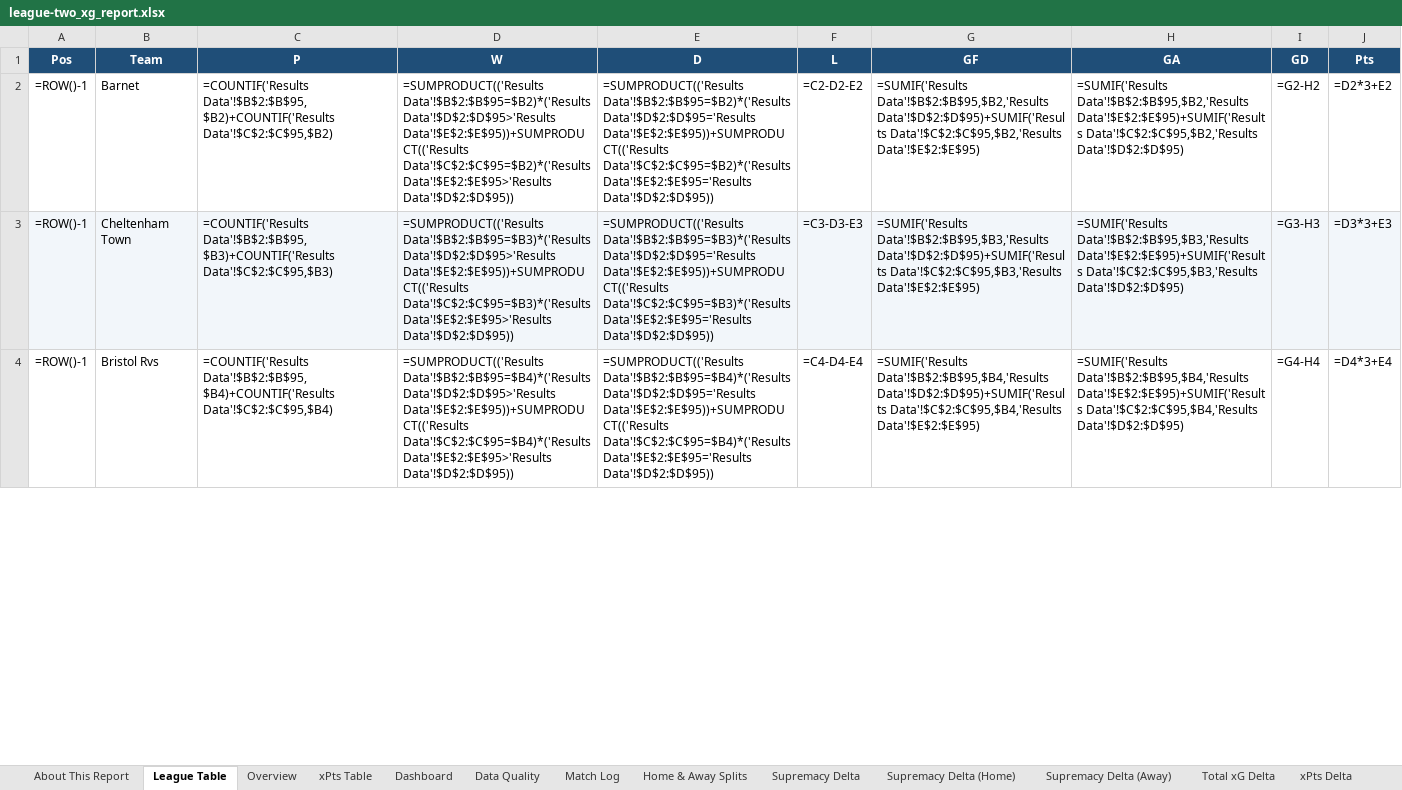
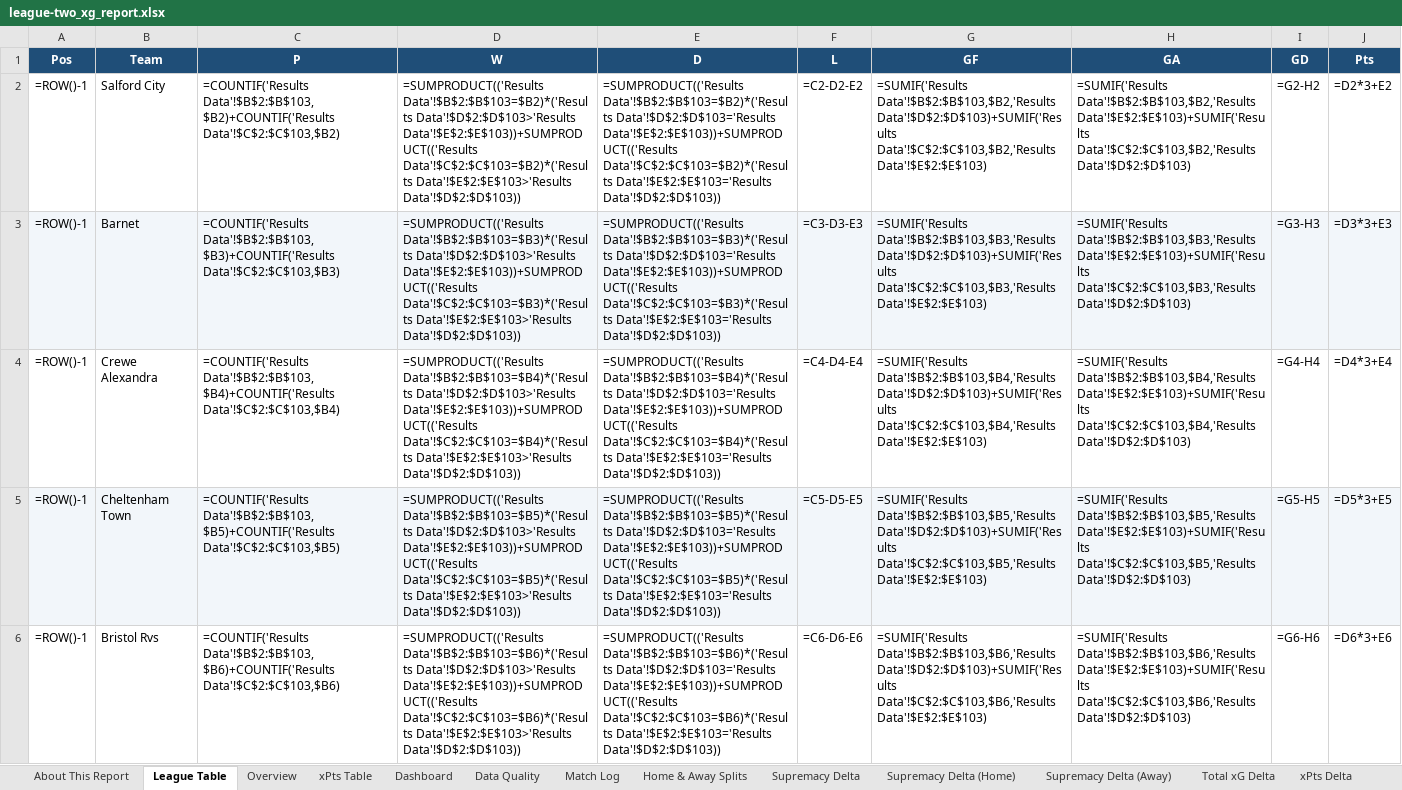
Before and after one commit to boylealert0209/efl-xg-model, an Excel workbook: data/league-two_xg_report.xlsx, sheet League Table, drawn as a sheet; only a part is shown; values as stored, in another font and other column widths than the file's, no borders; formulas without a stored value are shown as written; addresses are those after the commit; the diff covers the shown part only; the diff names each change by its address in the sheet, - before the commit and + after, or states it on an @@ line.

```diff
--- a/data/league-two_xg_report.xlsx (sheet League Table)
+++ b/data/league-two_xg_report.xlsx (sheet League Table)
+row 2: =ROW()-1 | Salford City | =COUNTIF('Results Data'!$B$2:$B$103,$B2)+COUNTIF('Results Data'!$C$2:$C$103,$B2) | =SUMPRODUCT(('Results Data'!$B$2:$B$103=$B2)*('Results Data'!$D$2:$D$103>'Results Data'!$E$2:$E$103))+SUMPRODUCT(('Results Data'!$C$2:$C$103=$B2)*('Results Data'!$E$2:$E$103>'Results Data'!$D$2:$D$103)) | =SUMPRODUCT(('Results Data'!$B$2:$B$103=$B2)*('Results Data'!$D$2:$D$103='Results Data'!$E$2:$E$103))+SUMPRODUCT(('Results Data'!$C$2:$C$103=$B2)*('Results Data'!$E$2:$E$103='Results Data'!$D$2:$D$103)) | =C2-D2-E2 | =SUMIF('Results Data'!$B$2:$B$103,$B2,'Results Data'!$D$2:$D$103)+SUMIF('Results Data'!$C$2:$C$103,$B2,'Results Data'!$E$2:$E$103) | =SUMIF('Results Data'!$B$2:$B$103,$B2,'Results Data'!$E$2:$E$103)+SUMIF('Results Data'!$C$2:$C$103,$B2,'Results Data'!$D$2:$D$103) | =G2-H2 | =D2*3+E2
-A3:J3 fill: none
+A3:J3 fill: #F2F6FA
-C3 (P): =COUNTIF('Results Data'!$B$2:$B$95,$B2)+COUNTIF('Results Data'!$C$2:$C$95,$B2)
+C3 (P): =COUNTIF('Results Data'!$B$2:$B$103,$B3)+COUNTIF('Results Data'!$C$2:$C$103,$B3)
-D3 (W): =SUMPRODUCT(('Results Data'!$B$2:$B$95=$B2)*('Results Data'!$D$2:$D$95>'Results Data'!$E$2:$E$95))+SUMPRODUCT(('Results Data'!$C$2:$C$95=$B2)*('Results Data'!$E$2:$E$95>'Results Data'!$D$2:$D$95))
+D3 (W): =SUMPRODUCT(('Results Data'!$B$2:$B$103=$B3)*('Results Data'!$D$2:$D$103>'Results Data'!$E$2:$E$103))+SUMPRODUCT(('Results Data'!$C$2:$C$103=$B3)*('Results Data'!$E$2:$E$103>'Results Data'!$D$2:$D$103))
-E3 (D): =SUMPRODUCT(('Results Data'!$B$2:$B$95=$B2)*('Results Data'!$D$2:$D$95='Results Data'!$E$2:$E$95))+SUMPRODUCT(('Results Data'!$C$2:$C$95=$B2)*('Results Data'!$E$2:$E$95='Results Data'!$D$2:$D$95))
+E3 (D): =SUMPRODUCT(('Results Data'!$B$2:$B$103=$B3)*('Results Data'!$D$2:$D$103='Results Data'!$E$2:$E$103))+SUMPRODUCT(('Results Data'!$C$2:$C$103=$B3)*('Results Data'!$E$2:$E$103='Results Data'!$D$2:$D$103))
-F3 (L): =C2-D2-E2
+F3 (L): =C3-D3-E3
-G3 (GF): =SUMIF('Results Data'!$B$2:$B$95,$B2,'Results Data'!$D$2:$D$95)+SUMIF('Results Data'!$C$2:$C$95,$B2,'Results Data'!$E$2:$E$95)
+G3 (GF): =SUMIF('Results Data'!$B$2:$B$103,$B3,'Results Data'!$D$2:$D$103)+SUMIF('Results Data'!$C$2:$C$103,$B3,'Results Data'!$E$2:$E$103)
-H3 (GA): =SUMIF('Results Data'!$B$2:$B$95,$B2,'Results Data'!$E$2:$E$95)+SUMIF('Results Data'!$C$2:$C$95,$B2,'Results Data'!$D$2:$D$95)
+H3 (GA): =SUMIF('Results Data'!$B$2:$B$103,$B3,'Results Data'!$E$2:$E$103)+SUMIF('Results Data'!$C$2:$C$103,$B3,'Results Data'!$D$2:$D$103)
-I3 (GD): =G2-H2
+I3 (GD): =G3-H3
-J3 (Pts): =D2*3+E2
+J3 (Pts): =D3*3+E3
+row 4: =ROW()-1 | Crewe Alexandra | =COUNTIF('Results Data'!$B$2:$B$103,$B4)+COUNTIF('Results Data'!$C$2:$C$103,$B4) | =SUMPRODUCT(('Results Data'!$B$2:$B$103=$B4)*('Results Data'!$D$2:$D$103>'Results Data'!$E$2:$E$103))+SUMPRODUCT(('Results Data'!$C$2:$C$103=$B4)*('Results Data'!$E$2:$E$103>'Results Data'!$D$2:$D$103)) | =SUMPRODUCT(('Results Data'!$B$2:$B$103=$B4)*('Results Data'!$D$2:$D$103='Results Data'!$E$2:$E$103))+SUMPRODUCT(('Results Data'!$C$2:$C$103=$B4)*('Results Data'!$E$2:$E$103='Results Data'!$D$2:$D$103)) | =C4-D4-E4 | =SUMIF('Results Data'!$B$2:$B$103,$B4,'Results Data'!$D$2:$D$103)+SUMIF('Results Data'!$C$2:$C$103,$B4,'Results Data'!$E$2:$E$103) | =SUMIF('Results Data'!$B$2:$B$103,$B4,'Results Data'!$E$2:$E$103)+SUMIF('Results Data'!$C$2:$C$103,$B4,'Results Data'!$D$2:$D$103) | =G4-H4 | =D4*3+E4
-C5 (P): =COUNTIF('Results Data'!$B$2:$B$95,$B3)+COUNTIF('Results Data'!$C$2:$C$95,$B3)
+C5 (P): =COUNTIF('Results Data'!$B$2:$B$103,$B5)+COUNTIF('Results Data'!$C$2:$C$103,$B5)
-D5 (W): =SUMPRODUCT(('Results Data'!$B$2:$B$95=$B3)*('Results Data'!$D$2:$D$95>'Results Data'!$E$2:$E$95))+SUMPRODUCT(('Results Data'!$C$2:$C$95=$B3)*('Results Data'!$E$2:$E$95>'Results Data'!$D$2:$D$95))
+D5 (W): =SUMPRODUCT(('Results Data'!$B$2:$B$103=$B5)*('Results Data'!$D$2:$D$103>'Results Data'!$E$2:$E$103))+SUMPRODUCT(('Results Data'!$C$2:$C$103=$B5)*('Results Data'!$E$2:$E$103>'Results Data'!$D$2:$D$103))
-E5 (D): =SUMPRODUCT(('Results Data'!$B$2:$B$95=$B3)*('Results Data'!$D$2:$D$95='Results Data'!$E$2:$E$95))+SUMPRODUCT(('Results Data'!$C$2:$C$95=$B3)*('Results Data'!$E$2:$E$95='Results Data'!$D$2:$D$95))
+E5 (D): =SUMPRODUCT(('Results Data'!$B$2:$B$103=$B5)*('Results Data'!$D$2:$D$103='Results Data'!$E$2:$E$103))+SUMPRODUCT(('Results Data'!$C$2:$C$103=$B5)*('Results Data'!$E$2:$E$103='Results Data'!$D$2:$D$103))
-F5 (L): =C3-D3-E3
+F5 (L): =C5-D5-E5
-G5 (GF): =SUMIF('Results Data'!$B$2:$B$95,$B3,'Results Data'!$D$2:$D$95)+SUMIF('Results Data'!$C$2:$C$95,$B3,'Results Data'!$E$2:$E$95)
+G5 (GF): =SUMIF('Results Data'!$B$2:$B$103,$B5,'Results Data'!$D$2:$D$103)+SUMIF('Results Data'!$C$2:$C$103,$B5,'Results Data'!$E$2:$E$103)
-H5 (GA): =SUMIF('Results Data'!$B$2:$B$95,$B3,'Results Data'!$E$2:$E$95)+SUMIF('Results Data'!$C$2:$C$95,$B3,'Results Data'!$D$2:$D$95)
+H5 (GA): =SUMIF('Results Data'!$B$2:$B$103,$B5,'Results Data'!$E$2:$E$103)+SUMIF('Results Data'!$C$2:$C$103,$B5,'Results Data'!$D$2:$D$103)
-I5 (GD): =G3-H3
+I5 (GD): =G5-H5
-J5 (Pts): =D3*3+E3
+J5 (Pts): =D5*3+E5
-C6 (P): =COUNTIF('Results Data'!$B$2:$B$95,$B4)+COUNTIF('Results Data'!$C$2:$C$95,$B4)
+C6 (P): =COUNTIF('Results Data'!$B$2:$B$103,$B6)+COUNTIF('Results Data'!$C$2:$C$103,$B6)
-D6 (W): =SUMPRODUCT(('Results Data'!$B$2:$B$95=$B4)*('Results Data'!$D$2:$D$95>'Results Data'!$E$2:$E$95))+SUMPRODUCT(('Results Data'!$C$2:$C$95=$B4)*('Results Data'!$E$2:$E$95>'Results Data'!$D$2:$D$95))
+D6 (W): =SUMPRODUCT(('Results Data'!$B$2:$B$103=$B6)*('Results Data'!$D$2:$D$103>'Results Data'!$E$2:$E$103))+SUMPRODUCT(('Results Data'!$C$2:$C$103=$B6)*('Results Data'!$E$2:$E$103>'Results Data'!$D$2:$D$103))
-E6 (D): =SUMPRODUCT(('Results Data'!$B$2:$B$95=$B4)*('Results Data'!$D$2:$D$95='Results Data'!$E$2:$E$95))+SUMPRODUCT(('Results Data'!$C$2:$C$95=$B4)*('Results Data'!$E$2:$E$95='Results Data'!$D$2:$D$95))
+E6 (D): =SUMPRODUCT(('Results Data'!$B$2:$B$103=$B6)*('Results Data'!$D$2:$D$103='Results Data'!$E$2:$E$103))+SUMPRODUCT(('Results Data'!$C$2:$C$103=$B6)*('Results Data'!$E$2:$E$103='Results Data'!$D$2:$D$103))
-F6 (L): =C4-D4-E4
+F6 (L): =C6-D6-E6
-G6 (GF): =SUMIF('Results Data'!$B$2:$B$95,$B4,'Results Data'!$D$2:$D$95)+SUMIF('Results Data'!$C$2:$C$95,$B4,'Results Data'!$E$2:$E$95)
+G6 (GF): =SUMIF('Results Data'!$B$2:$B$103,$B6,'Results Data'!$D$2:$D$103)+SUMIF('Results Data'!$C$2:$C$103,$B6,'Results Data'!$E$2:$E$103)
-H6 (GA): =SUMIF('Results Data'!$B$2:$B$95,$B4,'Results Data'!$E$2:$E$95)+SUMIF('Results Data'!$C$2:$C$95,$B4,'Results Data'!$D$2:$D$95)
+H6 (GA): =SUMIF('Results Data'!$B$2:$B$103,$B6,'Results Data'!$E$2:$E$103)+SUMIF('Results Data'!$C$2:$C$103,$B6,'Results Data'!$D$2:$D$103)
-I6 (GD): =G4-H4
+I6 (GD): =G6-H6
-J6 (Pts): =D4*3+E4
+J6 (Pts): =D6*3+E6
```
Also changed, not shown: 4 added rows, 6 removed rows, 113 edited cells and cell formats elsewhere in this sheet, sheet Home & Away Splits, sheet Overview, sheet Match Log, sheet Supremacy Delta, sheet xPts Delta, sheet Upcoming Fixtures, 29 more sheets, 6 other files.
